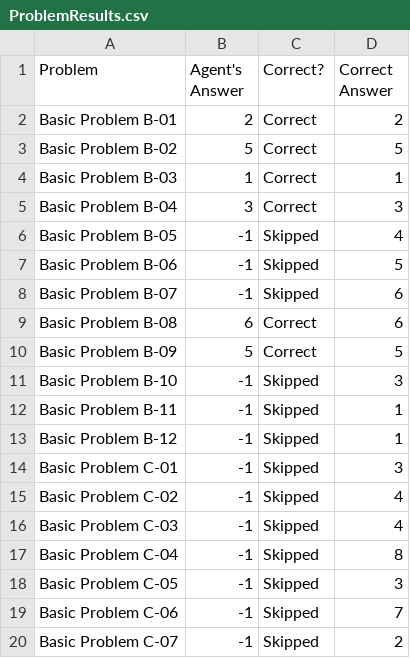
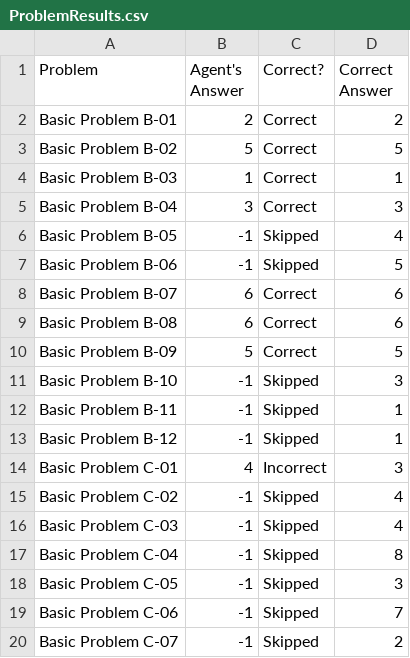
Before and after one commit to iblind/kbai, a CSV file: ProblemResults.csv, drawn as a sheet; only a part is shown.

```diff
--- a/ProblemResults.csv
+++ b/ProblemResults.csv
@@ -7,3 +7,3 @@ Basic Problem B-05,-1,Skipped,4
 Basic Problem B-06,-1,Skipped,5
-Basic Problem B-07,-1,Skipped,6
+Basic Problem B-07,6,Correct,6
 Basic Problem B-08,6,Correct,6
@@ -13,3 +13,3 @@ Basic Problem B-11,-1,Skipped,1
 Basic Problem B-12,-1,Skipped,1
-Basic Problem C-01,-1,Skipped,3
+Basic Problem C-01,4,Incorrect,3
 Basic Problem C-02,-1,Skipped,4
```
Also changed, not shown: AgentAnswers.csv, 3 other files.
